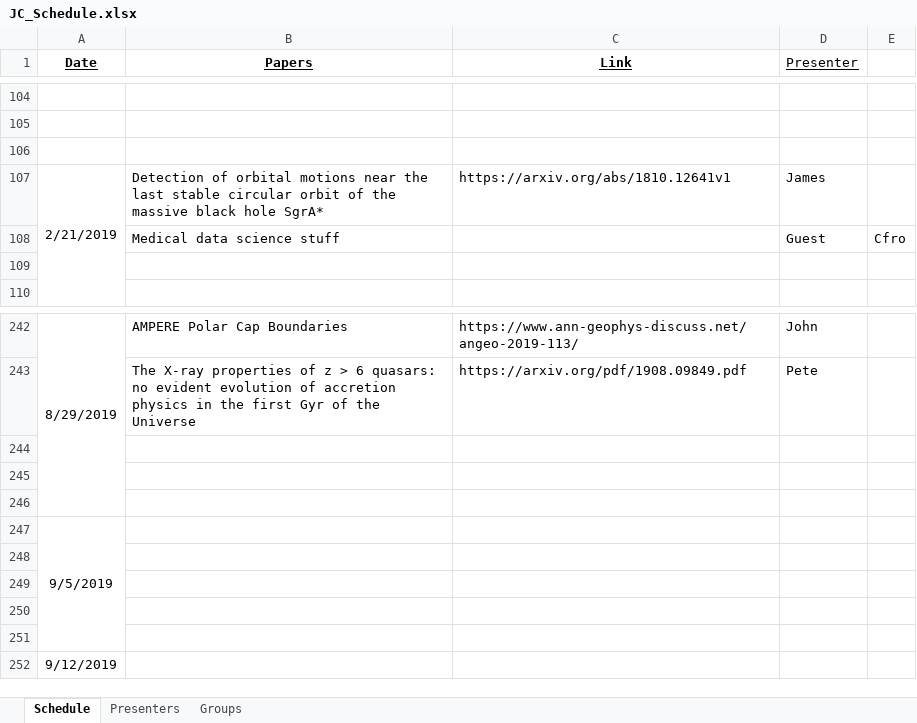
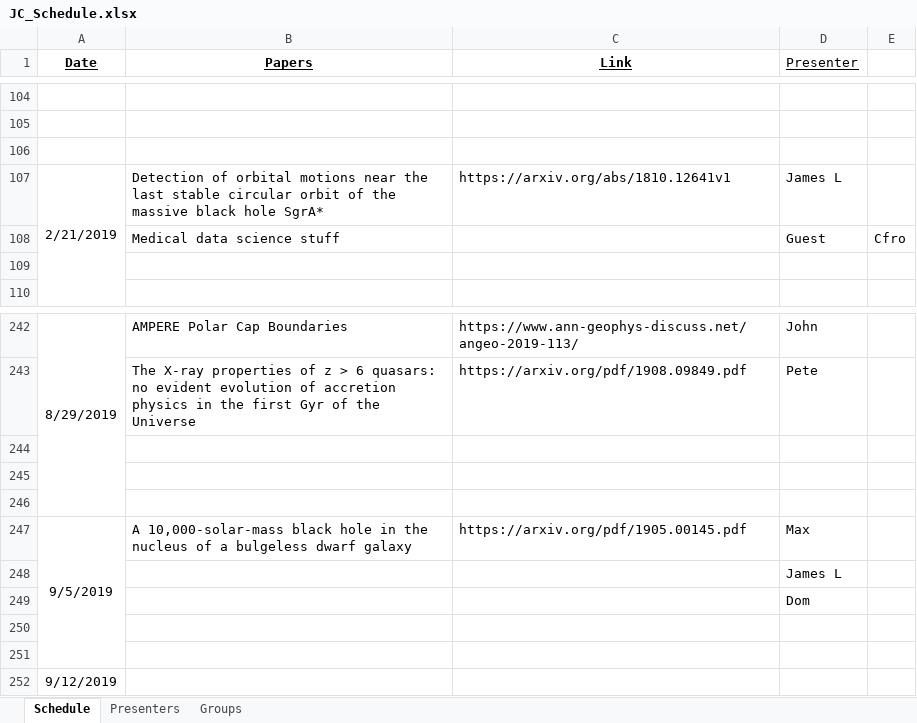
Before and after one commit to LKelsey/SouthamptonAstroJC, an Excel workbook: JC_Schedule.xlsx, sheet Schedule, drawn as a sheet; only a part is shown, gaps mark what is left out; values as stored, in another font and other column widths than the file's, no borders; removed rows and columns are numbered as before the commit, all else as after; the diff names each change by its address in the sheet, - before the commit and + after, or states it on an @@ line.

Commit message:
Updates to schedule

```diff
--- a/JC_Schedule.xlsx (sheet Schedule)
+++ b/JC_Schedule.xlsx (sheet Schedule)
-D107 (Presenter): James
+D107 (Presenter): James L
-row 247: 9/5/2019
-row 247: (empty)
+row 247: 9/5/2019 | A 10,000-solar-mass black hole in the nucleus of a bulgeless dwarf galaxy | https://arxiv.org/pdf/1905.00145.pdf | Max
+A247:A251 merged
-D248 (Presenter): (empty)
+D248 (Presenter): James L
+row 249:  |  |  | Dom
```
Also changed, not shown: sheet Presenters, sheet Groups, formulas that keep their value, 1 other file.
